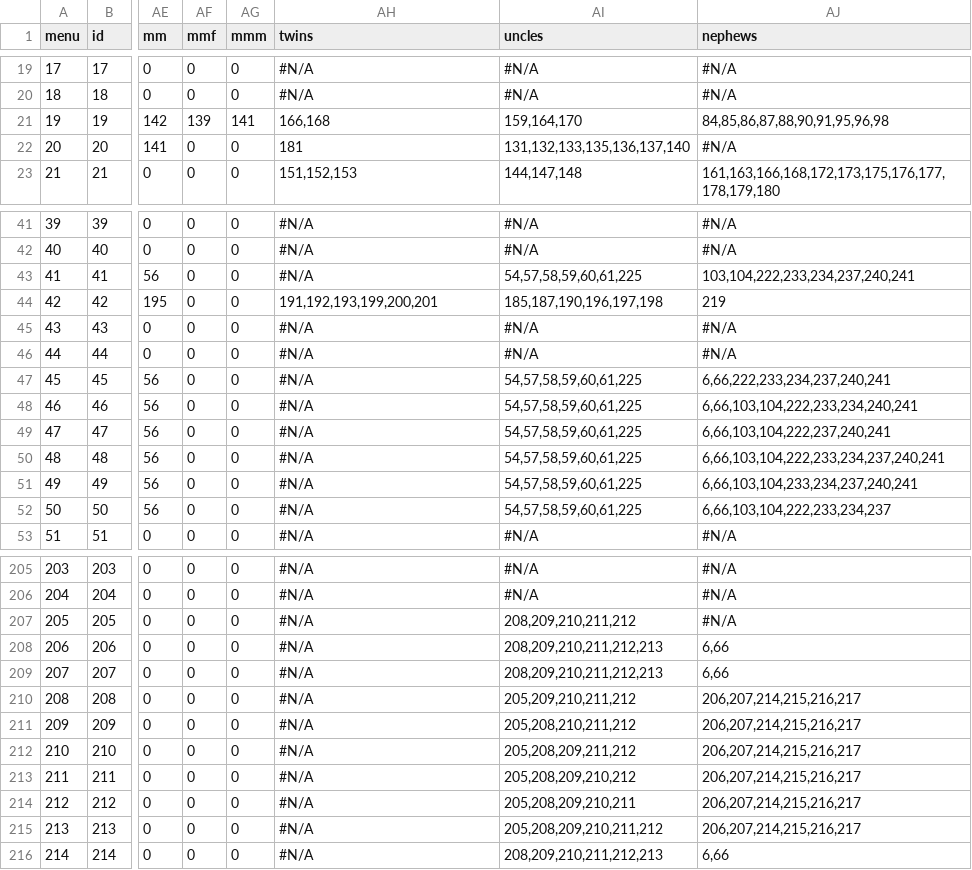
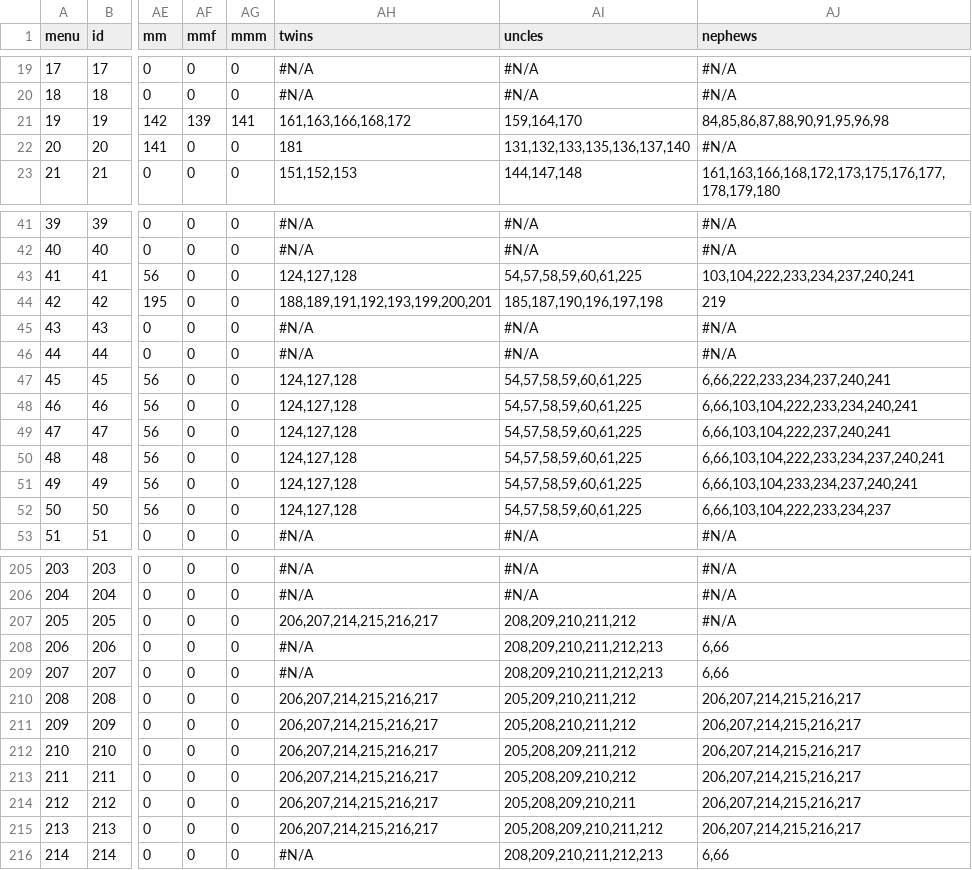
Before and after one commit to Itzamna/family, a CSV file: _data/family.csv, drawn as a sheet; only a part is shown, gaps mark what is left out; the diff covers the shown part only; the diff names each change by its address in the sheet, - before the commit and + after, or states it on an @@ line.

```diff
--- a/_data/family.csv
+++ b/_data/family.csv
-AH21 (twins): 166,168
+AH21 (twins): 161,163,166,168,172
-AH43 (twins): #N/A
+AH43 (twins): 124,127,128
-AH44 (twins): 191,192,193,199,200,201
+AH44 (twins): 188,189,191,192,193,199,200,201
-AH47:AH52 (twins): #N/A
+AH47:AH52 (twins): 124,127,128
-AH207 (twins): #N/A
+AH207 (twins): 206,207,214,215,216,217
-AH210:AH215 (twins): #N/A
+AH210:AH215 (twins): 206,207,214,215,216,217
```
Also changed, not shown: 42 edited cells elsewhere in this file, 1 other file.
